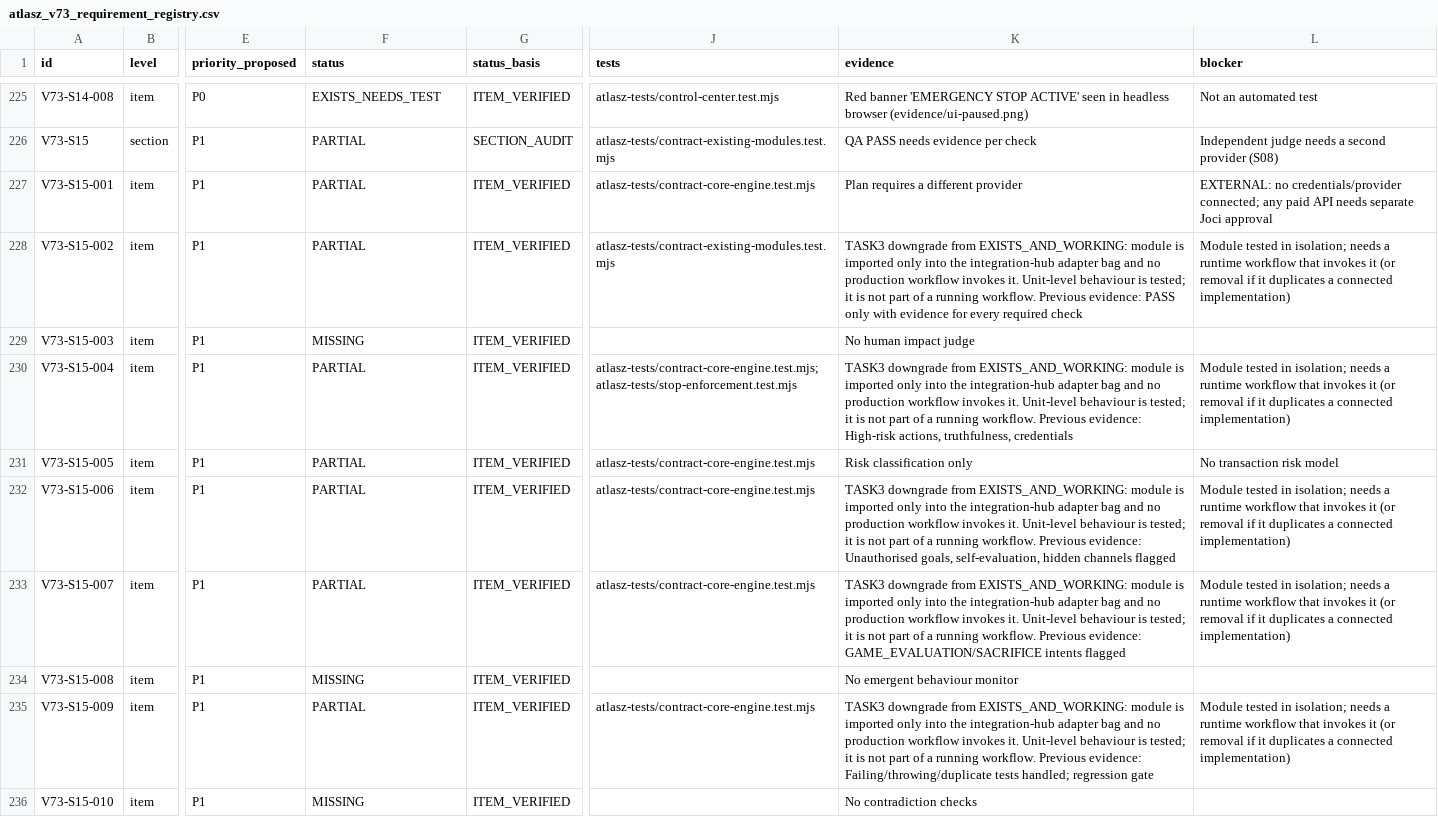
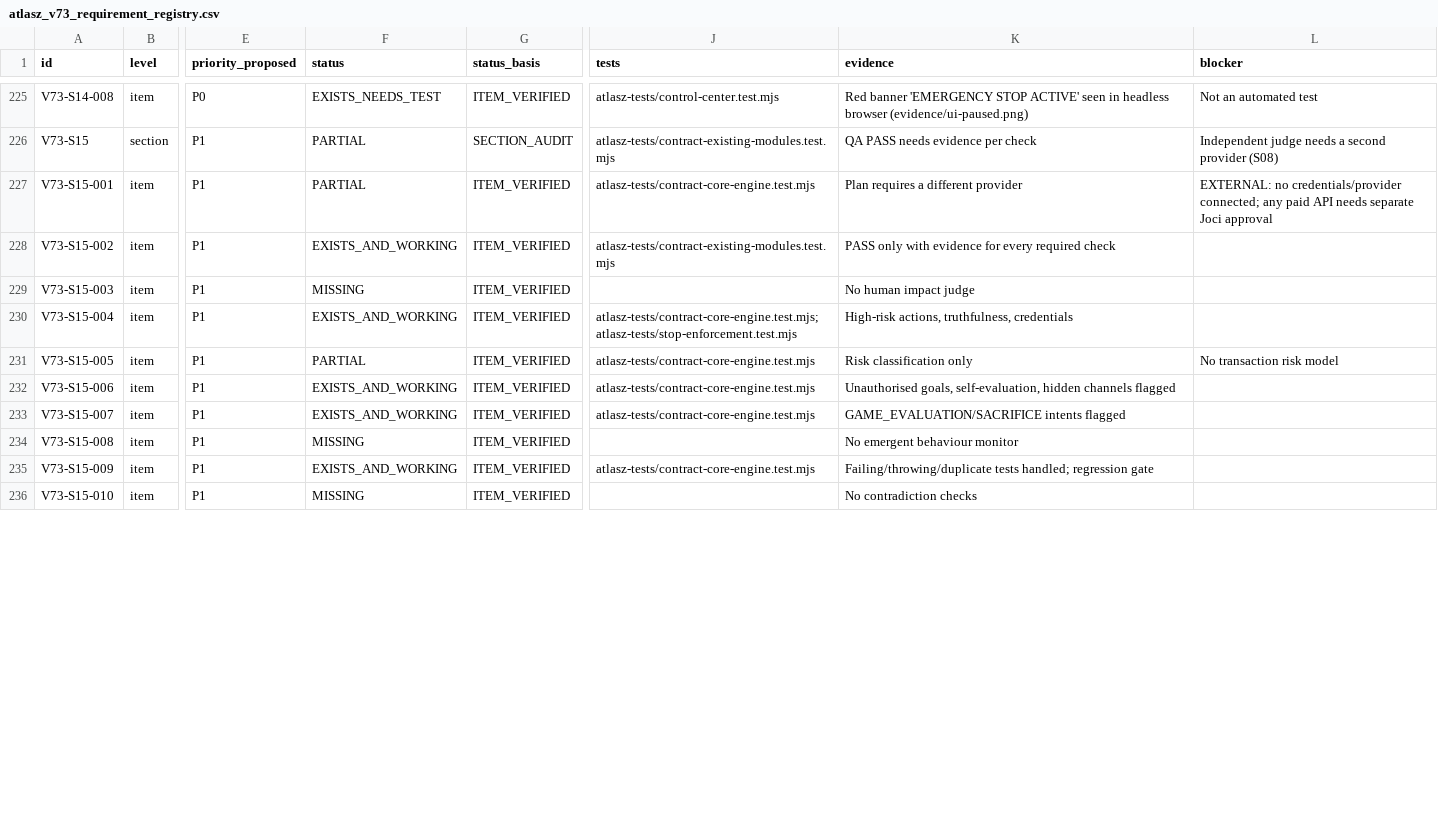
Before and after one commit to joci-xeno/astro-platform-starter, a CSV file: docs/atlasz_v73_requirement_registry.csv, drawn as a sheet; only a part is shown, gaps mark what is left out; the diff covers the shown part only; the diff names each change by its address in the sheet, - before the commit and + after, or states it on an @@ line.

```diff
--- a/docs/atlasz_v73_requirement_registry.csv
+++ b/docs/atlasz_v73_requirement_registry.csv
-F228 (status): PARTIAL
+F228 (status): EXISTS_AND_WORKING
-K228 (evidence): TASK3 downgrade from EXISTS_AND_WORKING: module is imported only into the integration-hub adapter bag and no production workflow invokes it. Unit-level behaviour is tested; it is not part of a running workflow. Previous evidence: PASS only…
+K228 (evidence): PASS only…
-L228 (blocker): Module tested in isolation; needs a runtime workflow that invokes it (or removal if it duplicates a connected implementation)
+L228 (blocker): (empty)
-F230 (status): PARTIAL
+F230 (status): EXISTS_AND_WORKING
-K230 (evidence): TASK3 downgrade from EXISTS_AND_WORKING: module is imported only into the integration-hub adapter bag and no production workflow invokes it. Unit-level behaviour is tested; it is not part of a running workflow. Previous evidence: High-risk actions,…
+K230 (evidence): High-risk actions,…
-L230 (blocker): Module tested in isolation; needs a runtime workflow that invokes it (or removal if it duplicates a connected implementation)
+L230 (blocker): (empty)
-F232:F233 (status): PARTIAL
+F232:F233 (status): EXISTS_AND_WORKING
-K232 (evidence): TASK3 downgrade from EXISTS_AND_WORKING: module is imported only into the integration-hub adapter bag and no production workflow invokes it. Unit-level behaviour is tested; it is not part of a running workflow. Previous evidence: Unauthorised goals,…
+K232 (evidence): Unauthorised goals,…
-L232:L233 (blocker): Module tested in isolation; needs a runtime workflow that invokes it (or removal if it duplicates a connected implementation)
+L232:L233 (blocker): (empty)
-K233 (evidence): TASK3 downgrade from EXISTS_AND_WORKING: module is imported only into the integration-hub adapter bag and no production workflow invokes it. Unit-level behaviour is tested; it is not part of a running workflow. Previous evidence: GAME_EVALUATION/SACRIFICE intents…
+K233 (evidence): GAME_EVALUATION/SACRIFICE intents…
-F235 (status): PARTIAL
+F235 (status): EXISTS_AND_WORKING
-K235 (evidence): TASK3 downgrade from EXISTS_AND_WORKING: module is imported only into the integration-hub adapter bag and no production workflow invokes it. Unit-level behaviour is tested; it is not part of a running workflow. Previous evidence: Failing/throwing/duplicate tests…
+K235 (evidence): Failing/throwing/duplicate tests…
-L235 (blocker): Module tested in isolation; needs a runtime workflow that invokes it (or removal if it duplicates a connected implementation)
+L235 (blocker): (empty)
```
Also changed, not shown: 79 edited cells elsewhere in this file, docs/audit/item_audit.csv, docs/audit/open_items_detail.csv, 16 other files.
